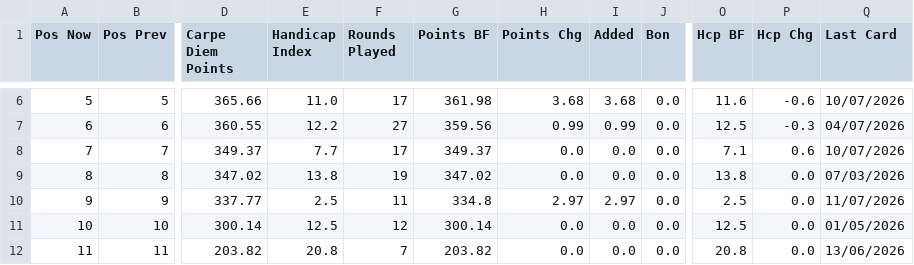
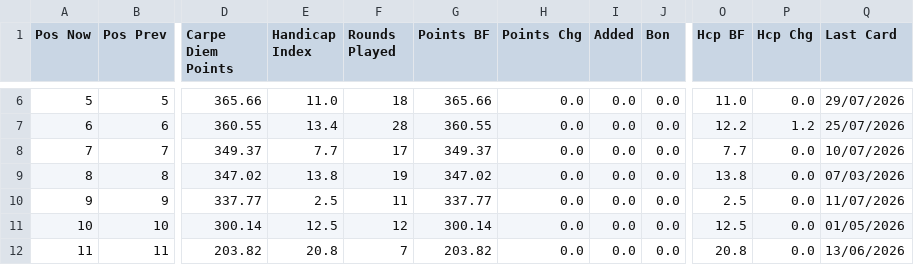
Before and after one commit to PeterM480/carpe-diem-leaderboard, a CSV file: leaderboard_data.csv, drawn as a sheet; only a part is shown, gaps mark what is left out; the diff covers the shown part only; the diff names each change by its address in the sheet, - before the commit and + after, or states it on an @@ line.

```diff
--- a/leaderboard_data.csv
+++ b/leaderboard_data.csv
-F6 (Rounds Played): 17
+F6 (Rounds Played): 18
-G6 (Points BF): 361.98
+G6 (Points BF): 365.66
-H6 (Points Chg): 3.68
+H6 (Points Chg): 0.0
-I6 (Added): 3.68
+I6 (Added): 0.0
-O6 (Hcp BF): 11.6
+O6 (Hcp BF): 11.0
-P6 (Hcp Chg): -0.6
+P6 (Hcp Chg): 0.0
-Q6 (Last Card): 10/07/2026
+Q6 (Last Card): 29/07/2026
-E7 (Handicap Index): 12.2
+E7 (Handicap Index): 13.4
-F7 (Rounds Played): 27
+F7 (Rounds Played): 28
-G7 (Points BF): 359.56
+G7 (Points BF): 360.55
-H7 (Points Chg): 0.99
+H7 (Points Chg): 0.0
-I7 (Added): 0.99
+I7 (Added): 0.0
-O7 (Hcp BF): 12.5
+O7 (Hcp BF): 12.2
-P7 (Hcp Chg): -0.3
+P7 (Hcp Chg): 1.2
-Q7 (Last Card): 04/07/2026
+Q7 (Last Card): 25/07/2026
-O8 (Hcp BF): 7.1
+O8 (Hcp BF): 7.7
-P8 (Hcp Chg): 0.6
+P8 (Hcp Chg): 0.0
-G10 (Points BF): 334.8
+G10 (Points BF): 337.77
-H10 (Points Chg): 2.97
+H10 (Points Chg): 0.0
-I10 (Added): 2.97
+I10 (Added): 0.0
```
Also changed, not shown: 28 edited cells elsewhere in this file.
